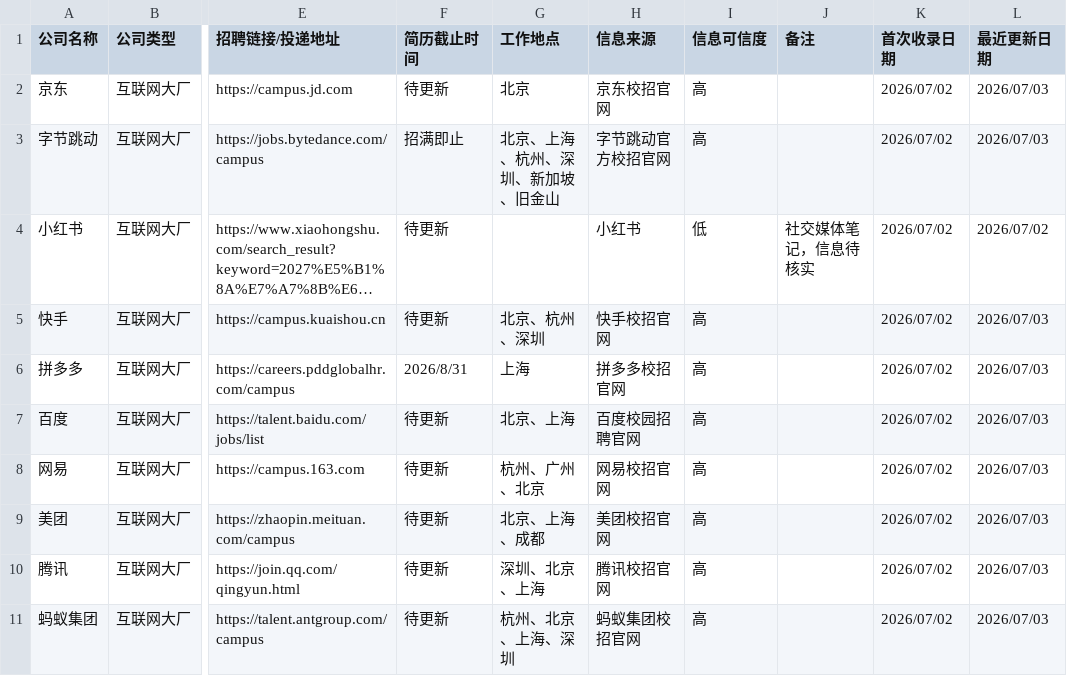
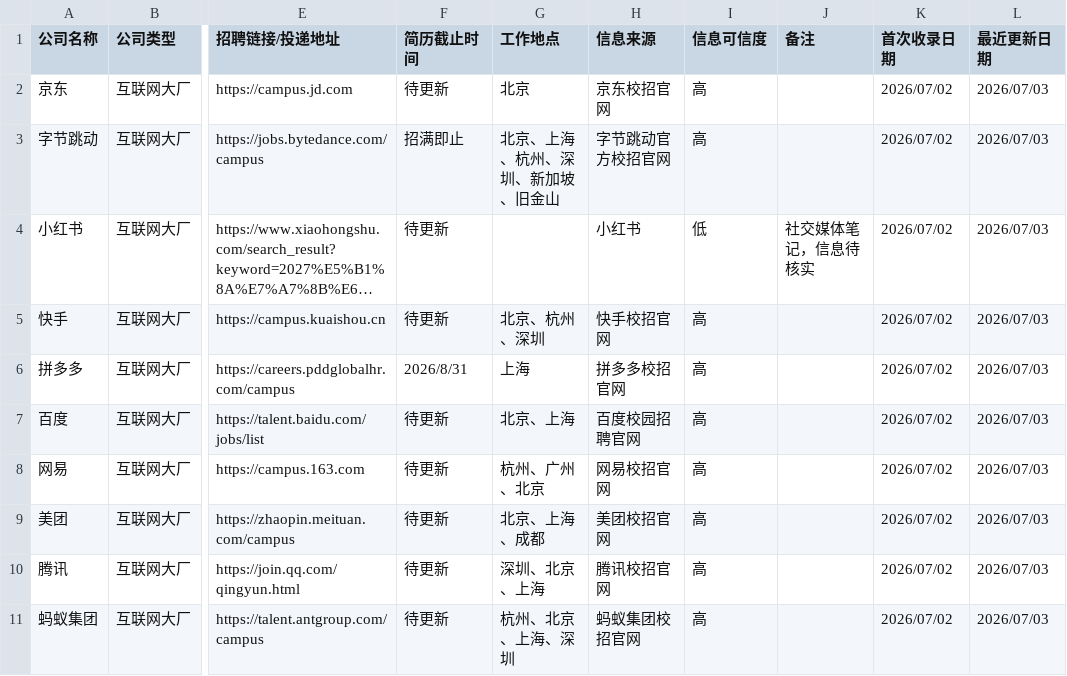
Before and after one commit to smyBJFU/zhaopin, a CSV file: 秋招公司累计汇总.csv, drawn as a sheet; only a part is shown, gaps mark what is left out; long unchanged cells end in …; the diff names each change by its address in the sheet, - before the commit and + after, or states it on an @@ line.

```diff
--- a/秋招公司累计汇总.csv
+++ b/秋招公司累计汇总.csv
-L4 (最近更新日期): 2026/07/02
+L4 (最近更新日期): 2026/07/03
```
Also changed, not shown: 2 other files.
